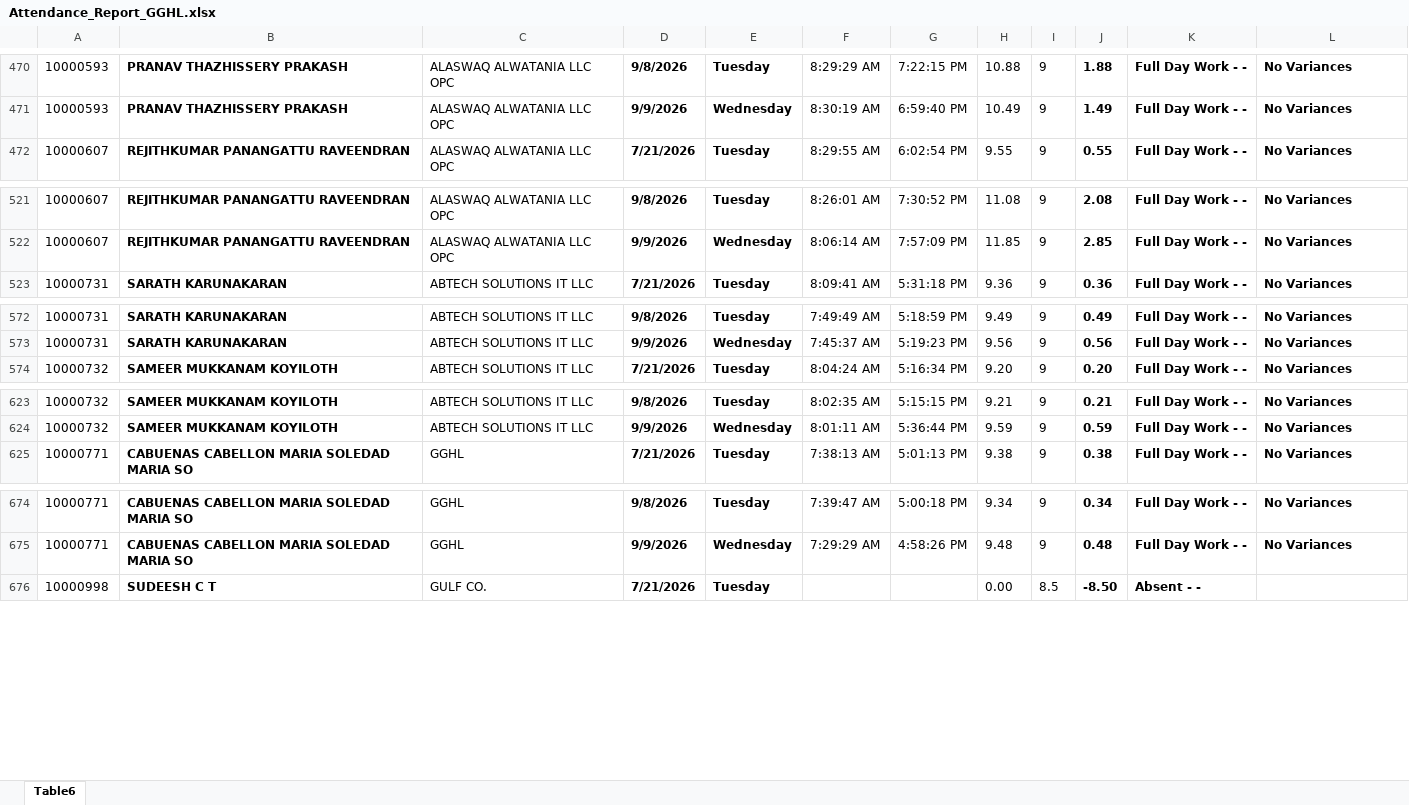
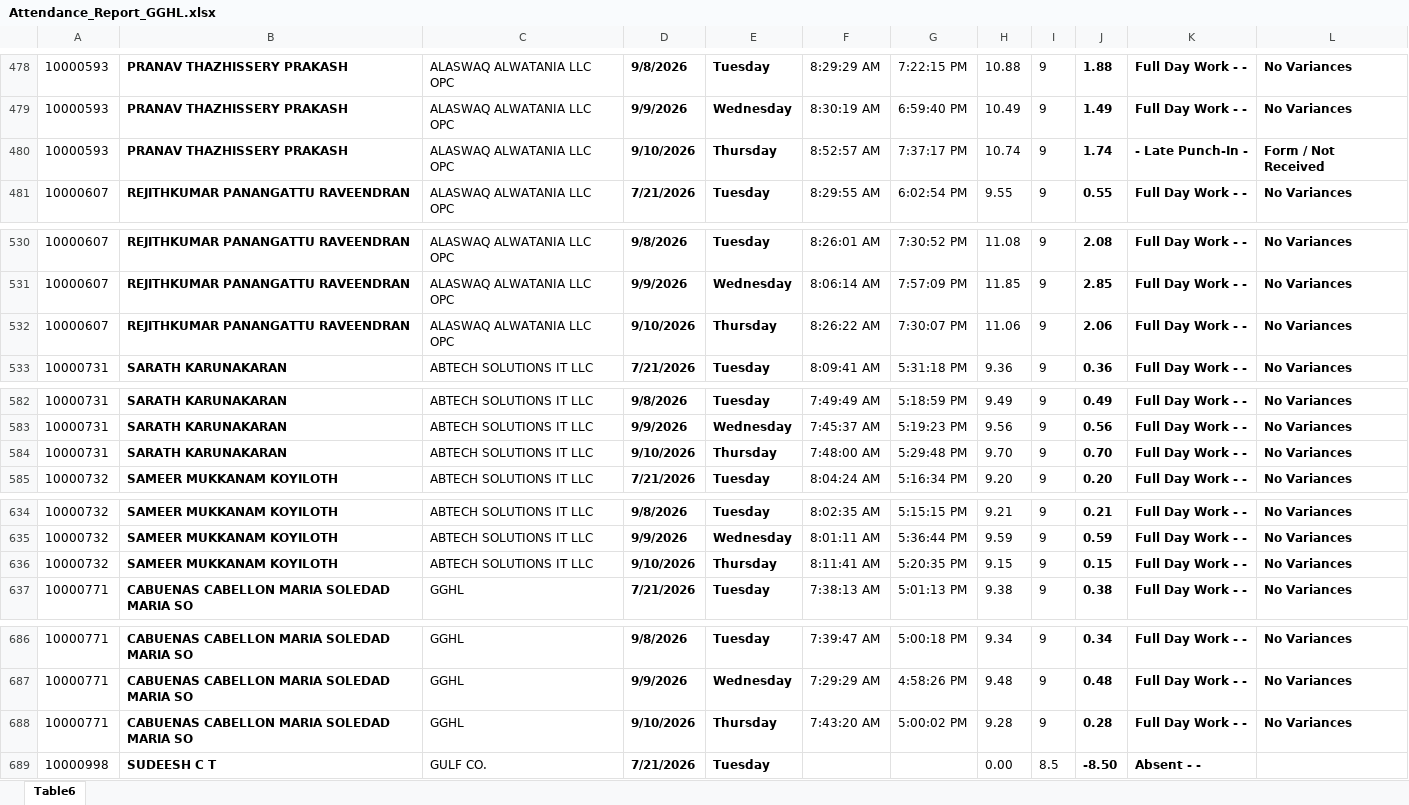
Before and after one commit to p-gghl/attendance, an Excel workbook: Attendance_Report_GGHL.xlsx, sheet Table6, drawn as a sheet; only a part is shown, gaps mark what is left out; values as stored, in another font and other column widths than the file's, no borders; charts and pictures and conditional formats and table styles not drawn; the diff covers the shown part only; the diff names each change by its address in the sheet, - before the commit and + after, or states it on an @@ line.

```diff
--- a/Attendance_Report_GGHL.xlsx (sheet Table6)
+++ b/Attendance_Report_GGHL.xlsx (sheet Table6)
+row 480: 10000593 | PRANAV THAZHISSERY PRAKASH | ALASWAQ ALWATANIA LLC OPC | 9/10/2026 | Thursday | 8:52:57 AM | 7:37:17 PM | 10.74 | 9 | 1.74 | - Late Punch-In - | Form / Not Received
+row 532: 10000607 | REJITHKUMAR PANANGATTU RAVEENDRAN | ALASWAQ ALWATANIA LLC OPC | 9/10/2026 | Thursday | 8:26:22 AM | 7:30:07 PM | 11.06 | 9 | 2.06 | Full Day Work - - | No Variances
+row 584: 10000731 | SARATH KARUNAKARAN | ABTECH SOLUTIONS IT LLC | 9/10/2026 | Thursday | 7:48:00 AM | 5:29:48 PM | 9.70 | 9 | 0.70 | Full Day Work - - | No Variances
+row 636: 10000732 | SAMEER MUKKANAM KOYILOTH | ABTECH SOLUTIONS IT LLC | 9/10/2026 | Thursday | 8:11:41 AM | 5:20:35 PM | 9.15 | 9 | 0.15 | Full Day Work - - | No Variances
+row 688: 10000771 | CABUENAS CABELLON MARIA SOLEDAD MARIA SO | GGHL | 9/10/2026 | Thursday | 7:43:20 AM | 5:00:02 PM | 9.28 | 9 | 0.28 | Full Day Work - - | No Variances
```
Also changed, not shown: 89 added rows and 24 edited cells elsewhere in this sheet.
